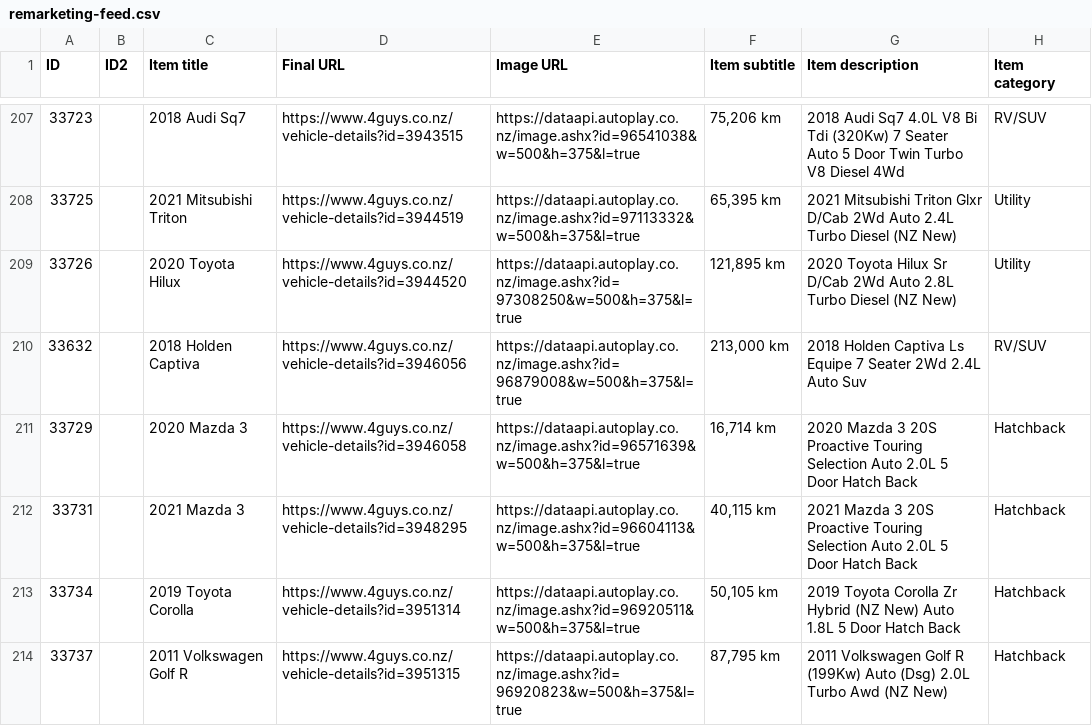
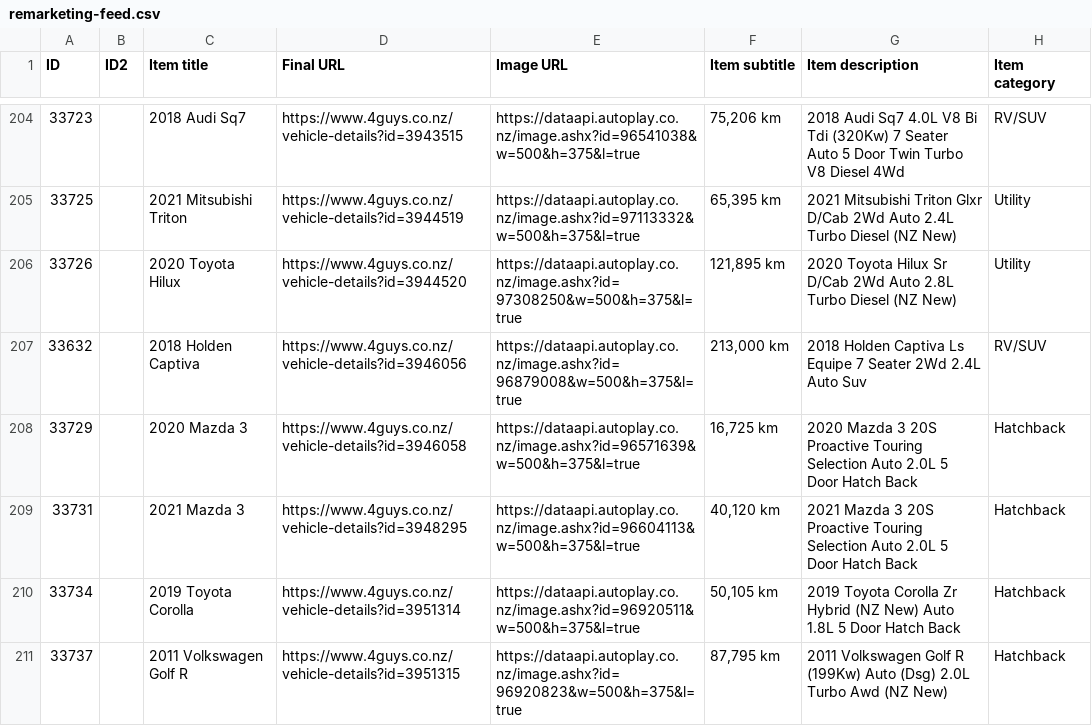
Before and after one commit to enquiries-svg/4guys-sitemap, a CSV file: remarketing-feed.csv, drawn as a sheet; only a part is shown, gaps mark what is left out; addresses are those after the commit; the diff covers the shown part only; the diff names each change by its address in the sheet, - before the commit and + after, or states it on an @@ line.

```diff
--- a/remarketing-feed.csv
+++ b/remarketing-feed.csv
-F208 (Item subtitle): 16,714 km
+F208 (Item subtitle): 16,725 km
-F209 (Item subtitle): 40,115 km
+F209 (Item subtitle): 40,120 km
```
Also changed, not shown: 9 added rows, 5 removed rows and 9 edited cells elsewhere in this file, 1 other file.
